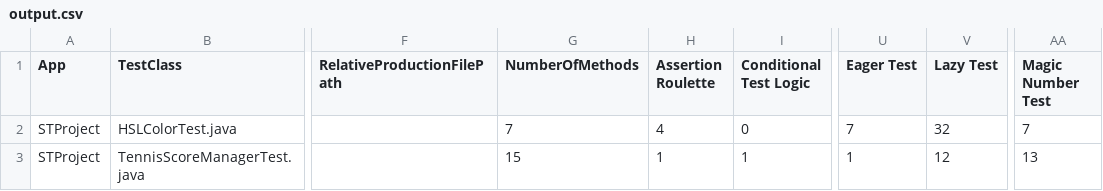
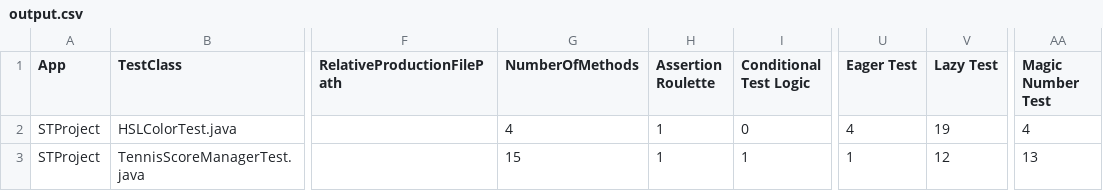
Before and after one commit to antoniocoppola0119-lgtm/STProject, a CSV file: tools/tsdetect/output.csv, drawn as a sheet; only a part is shown, gaps mark what is left out; the diff names each change by its address in the sheet, - before the commit and + after, or states it on an @@ line.

```diff
--- a/tools/tsdetect/output.csv
+++ b/tools/tsdetect/output.csv
-G2 (NumberOfMethods): 7
+G2 (NumberOfMethods): 4
-H2 (Assertion Roulette): 4
+H2 (Assertion Roulette): 1
-U2 (Eager Test): 7
+U2 (Eager Test): 4
-V2 (Lazy Test): 32
+V2 (Lazy Test): 19
-AA2 (Magic Number Test): 7
+AA2 (Magic Number Test): 4
```
